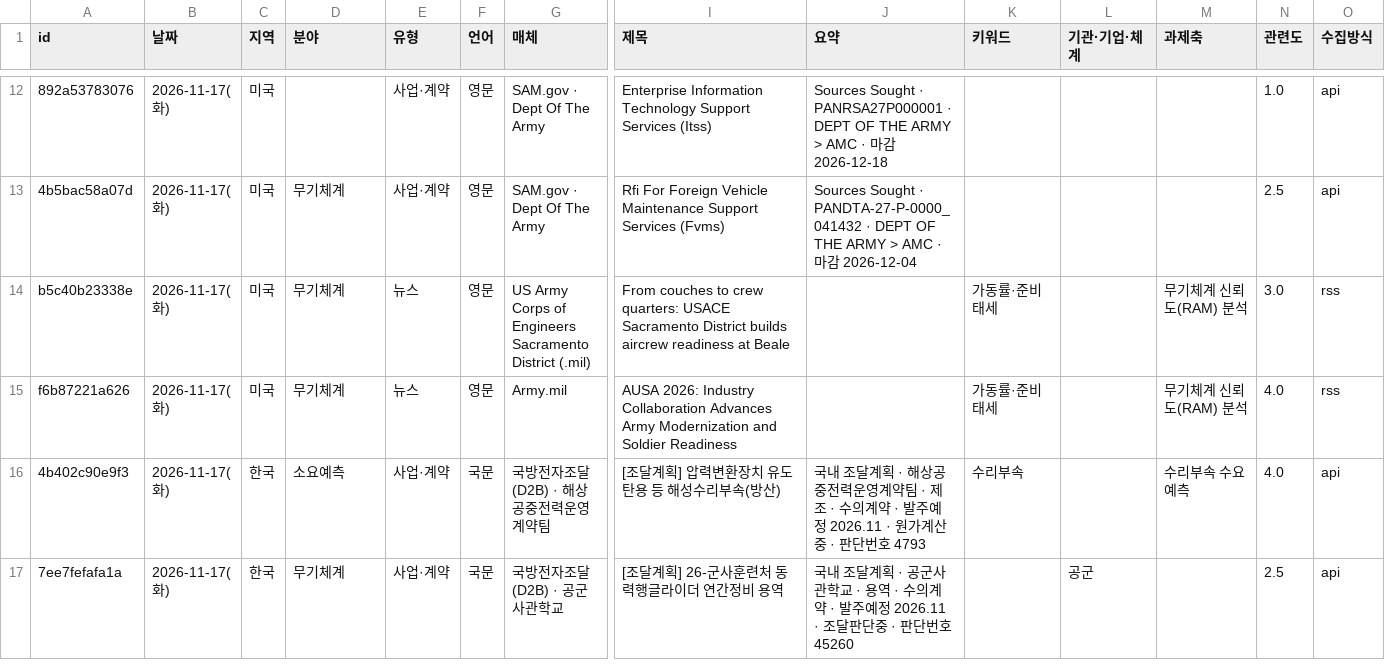
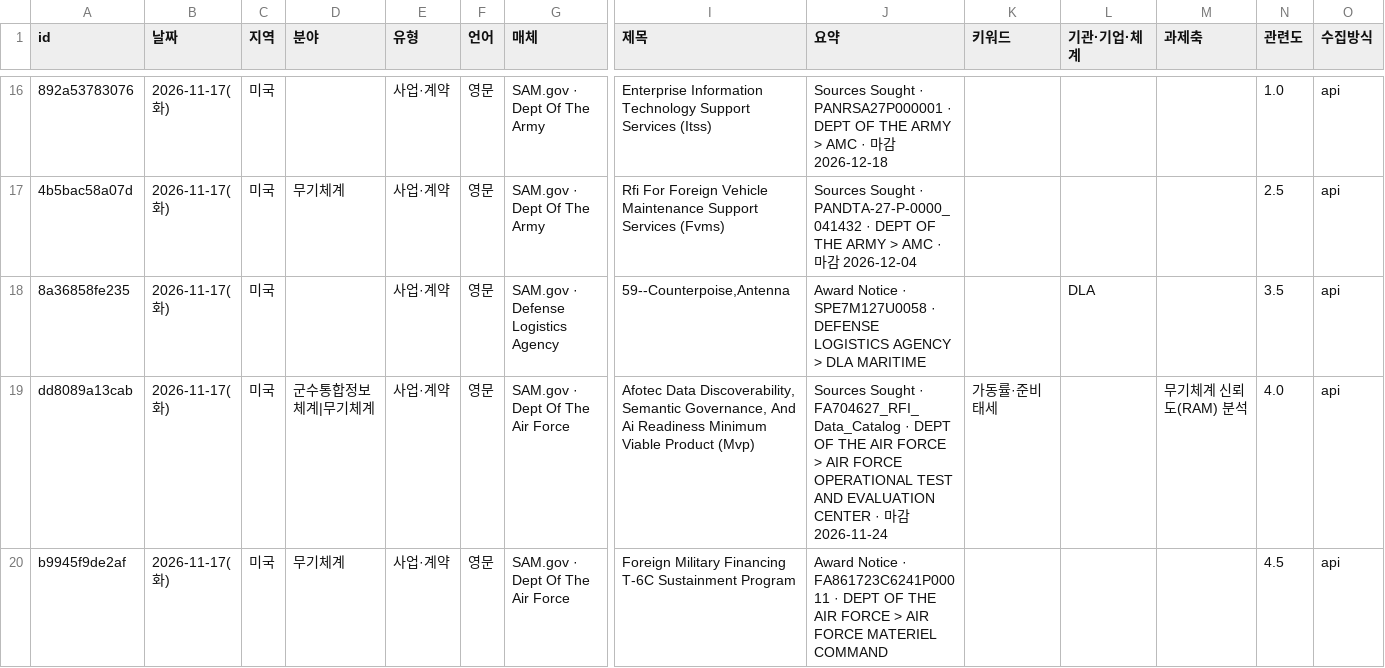
Before and after one commit to JaewoonAhn-HRnews/Logistics-Information-System, a CSV file: data/export/articles.csv, drawn as a sheet; only a part is shown, gaps mark what is left out; the shorter side is filled out with more unchanged rows; rows hold the shown columns only; the diff covers the shown part only; the diff names each change by its address in the sheet, - before the commit and + after, or states it on an @@ line.

```diff
--- a/data/export/articles.csv
+++ b/data/export/articles.csv
+row 18: 8a36858fe235 | 2026-11-17(화) | 미국 |  | 사업·계약 | 영문 | SAM.gov · Defense Logistics Agency | 59--Counterpoise,Antenna | Award Notice · SPE7M127U0058 · DEFENSE LOGISTICS AGENCY > DLA MARITIME |  | DLA |  | 3.5 | api
+row 19: dd8089a13cab | 2026-11-17(화) | 미국 | 군수통합정보체계|무기체계 | 사업·계약 | 영문 | SAM.gov · Dept Of The Air Force | Afotec Data Discoverability, Semantic Governance, And Ai Readiness Minimum Viable Product (Mvp) | Sources Sought · FA704627_RFI_Data_Catalog · DEPT OF THE AIR FORCE > AIR FORCE OPERATIONAL TEST AND EVALUATION CENTER · 마감 2026-11-24 | 가동률·준비태세 |  | 무기체계 신뢰도(RAM) 분석 | 4.0 | api
+row 20: b9945f9de2af | 2026-11-17(화) | 미국 | 무기체계 | 사업·계약 | 영문 | SAM.gov · Dept Of The Air Force | Foreign Military Financing T-6C Sustainment Program | Award Notice · FA861723C6241P00011 · DEPT OF THE AIR FORCE > AIR FORCE MATERIEL COMMAND |  |  |  | 4.5 | api
```
Also changed, not shown: 8 added rows elsewhere in this file, data/export/summaries.csv, 19 other files.
